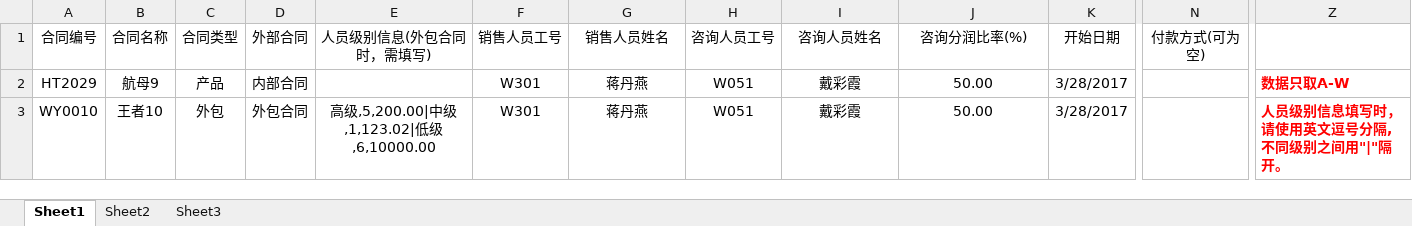
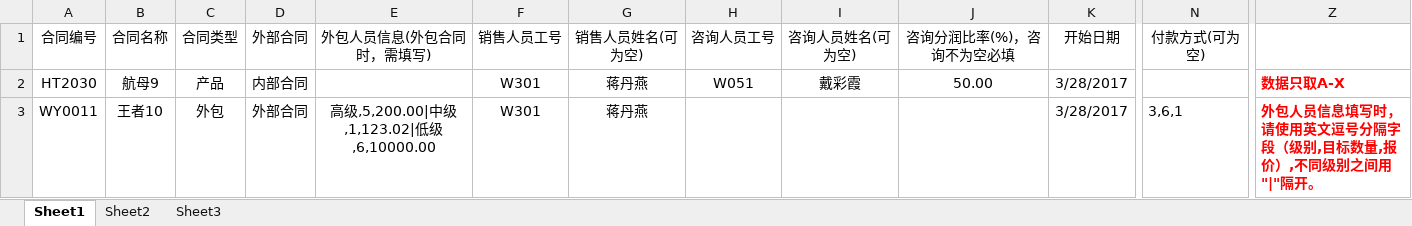
Before and after one commit to jiayamy/cpm-admin, an Excel workbook: src/main/webapp/importTpl/contractInfoImportTpl.xlsx, sheet Sheet1, drawn as a sheet; only a part is shown, gaps mark what is left out; values as stored, in another font and other column widths than the file's, no borders; the diff names each change by its address in the sheet, - before the commit and + after, or states it on an @@ line.

```diff
--- a/src/main/webapp/importTpl/contractInfoImportTpl.xlsx (sheet Sheet1)
+++ b/src/main/webapp/importTpl/contractInfoImportTpl.xlsx (sheet Sheet1)
-E1: 人员级别信息(外包合同时，需填写)
+E1: 外包人员信息(外包合同时，需填写)
-G1: 销售人员姓名
+G1: 销售人员姓名(可为空)
-I1: 咨询人员姓名
+I1: 咨询人员姓名(可为空)
-J1: 咨询分润比率(%)
+J1: 咨询分润比率(%)，咨询不为空必填
-A2 (合同编号): HT2029
+A2 (合同编号): HT2030
-Z2: 数据只取A-W
+Z2: 数据只取A-X
-A3 (合同编号): WY0010
+A3 (合同编号): WY0011
-D3 (外部合同): 外包合同
+D3 (外部合同): 外部合同
-H3 (咨询人员工号): W051
+H3 (咨询人员工号): (empty)
-I3 (咨询人员姓名(可为空)): 戴彩霞
+I3 (咨询人员姓名(可为空)): (empty)
-J3 (咨询分润比率(%)，咨询不为空必填): 50.00
+J3 (咨询分润比率(%)，咨询不为空必填): (empty)
-N3 (付款方式(可为空)): (empty)
+N3 (付款方式(可为空)): 3,6,1
-Z3: 人员级别信息填写时，请使用英文逗号分隔,不同级别之间用"|"隔开。
+Z3: 外包人员信息填写时，请使用英文逗号分隔字段（级别,目标数量,报价）,不同级别之间用"|"隔开。
```
Also changed, not shown: src/main/webapp/importTpl/contractUserImportTpl.xlsx, src/main/webapp/importTpl/projectUserImportTpl.xlsx, 18 other files.
